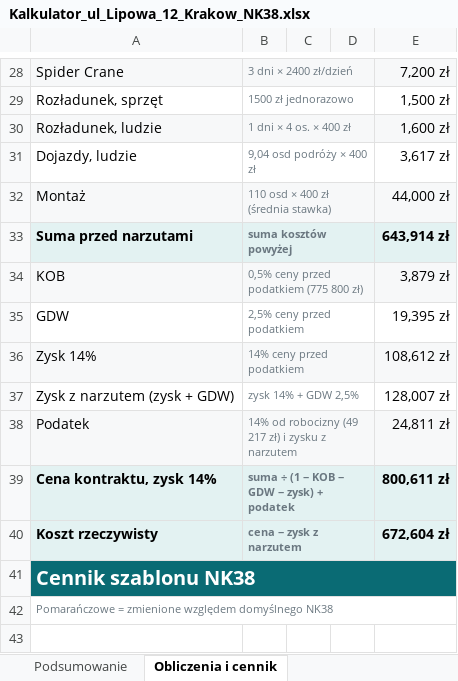
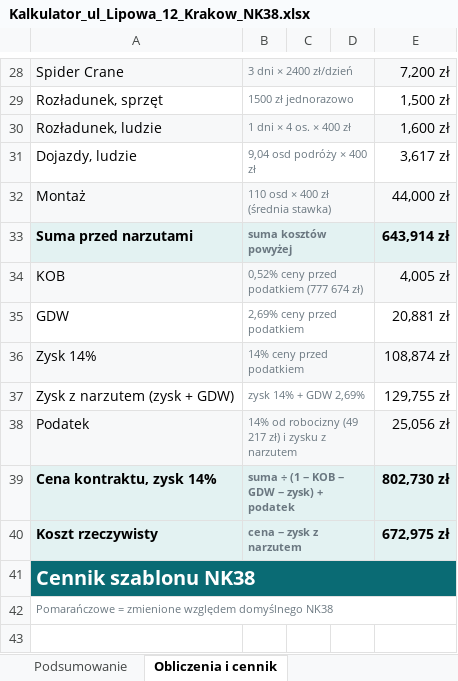
Before and after one commit to stan719/adobeee1, an Excel workbook: kalkulator-nk38/przyklady/Kalkulator_ul_Lipowa_12_Krakow_NK38.xlsx, sheet Obliczenia i cennik, drawn as a sheet; only a part is shown, gaps mark what is left out; values as stored, in another font and other column widths than the file's, no borders; the diff names each change by its address in the sheet, - before the commit and + after, or states it on an @@ line.

```diff
--- a/kalkulator-nk38/przyklady/Kalkulator_ul_Lipowa_12_Krakow_NK38.xlsx (sheet Obliczenia i cennik)
+++ b/kalkulator-nk38/przyklady/Kalkulator_ul_Lipowa_12_Krakow_NK38.xlsx (sheet Obliczenia i cennik)
-B34: 0,5% ceny przed podatkiem (775 800 zł)
+B34: 0,52% ceny przed podatkiem (777 674 zł)
-E34: 3,879 zł
+E34: 4,005 zł
-B35: 2,5% ceny przed podatkiem
+B35: 2,69% ceny przed podatkiem
-E35: 19,395 zł
+E35: 20,881 zł
-E36: 108,612 zł
+E36: 108,874 zł
-B37: zysk 14% + GDW 2,5%
+B37: zysk 14% + GDW 2,69%
-E37: 128,007 zł
+E37: 129,755 zł
-E38: 24,811 zł
+E38: 25,056 zł
-E39: 800,611 zł
+E39: 802,730 zł
-E40: 672,604 zł
+E40: 672,975 zł
```
Also changed, not shown: sheet Podsumowanie, kalkulator-nk38/przyklady/Kalkulator_ul_Kwiatowa_24_Piastow_NKPXLH.xlsx, kalkulator-nk38/przyklady/Kalkulator_ul_Lesna_5_Wroclaw_NK41.xlsx, 21 other files.
